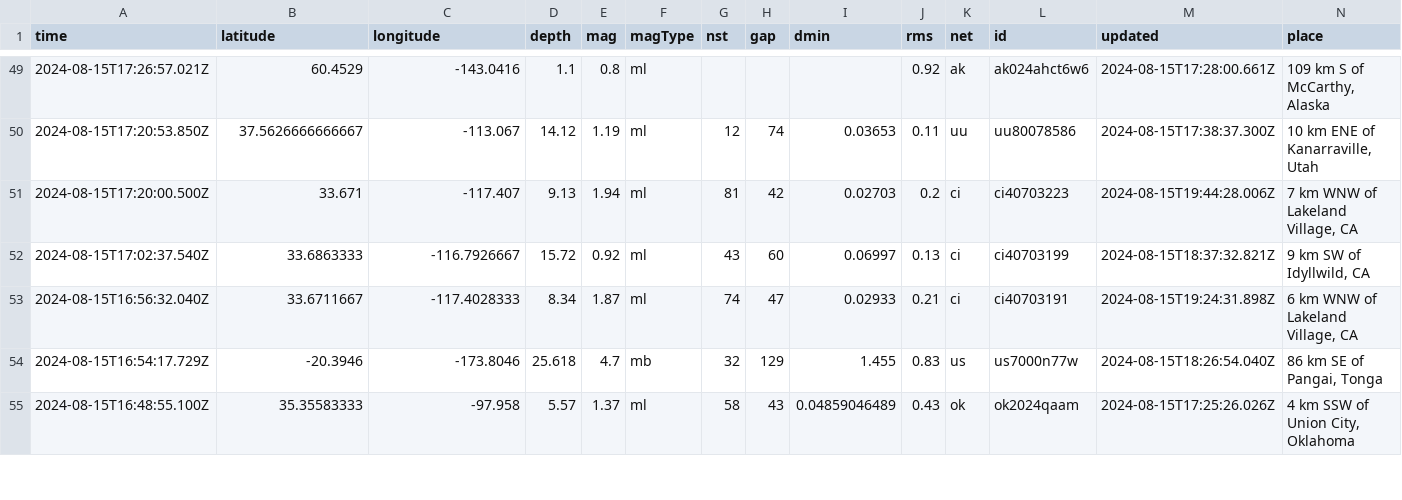
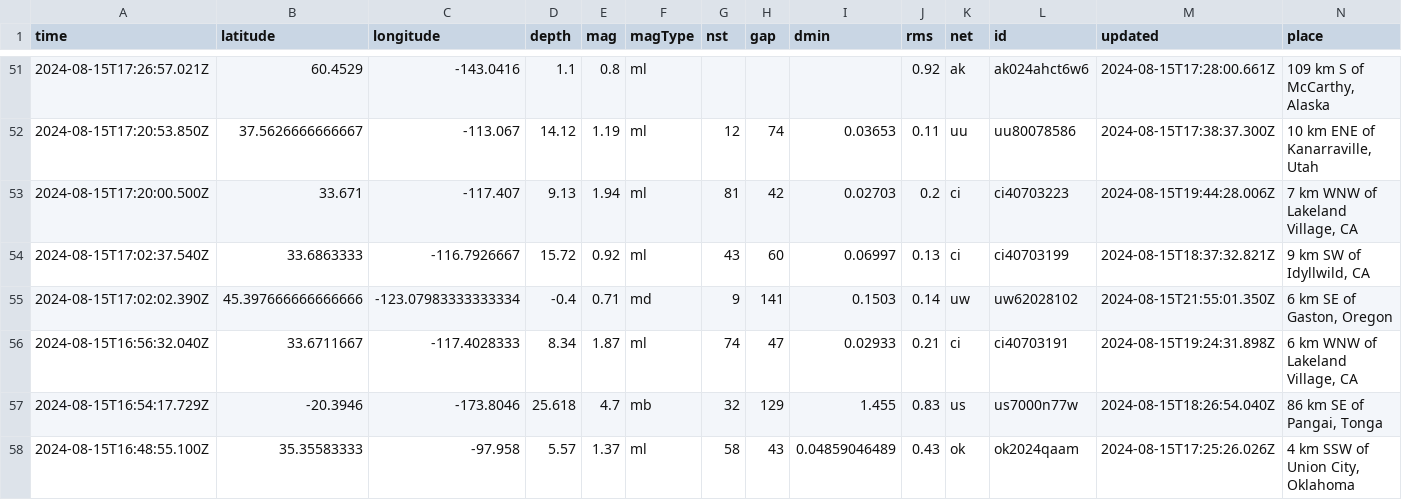
Before and after one commit to HowardTan-repo/demo-github-actions, a CSV file: usgs_current.csv, drawn as a sheet; only a part is shown, gaps mark what is left out; rows hold the shown columns only; the diff covers the shown part only; the diff names each change by its address in the sheet, - before the commit and + after, or states it on an @@ line.

```diff
--- a/usgs_current.csv
+++ b/usgs_current.csv
+row 55: 2024-08-15T17:02:02.390Z | 45.397666666666666 | -123.07983333333334 | -0.4 | 0.71 | md | 9 | 141 | 0.1503 | 0.14 | uw | uw62028102 | 2024-08-15T21:55:01.350Z | 6 km SE of Gaston, Oregon
```
Also changed, not shown: 3 added rows, 4 removed rows and 7 edited cells elsewhere in this file, usgs_main.csv.
